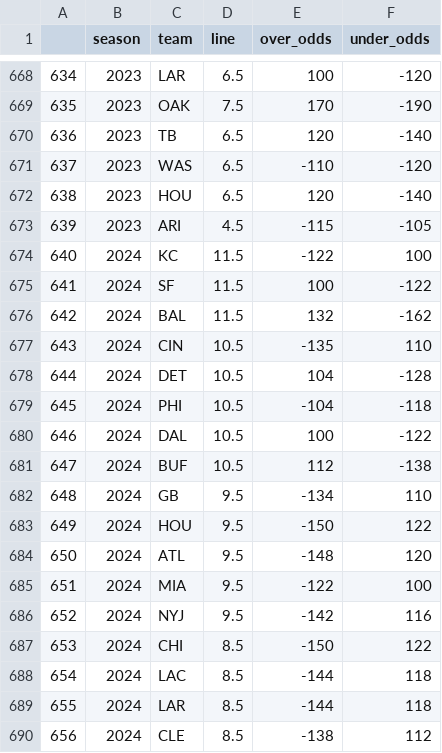
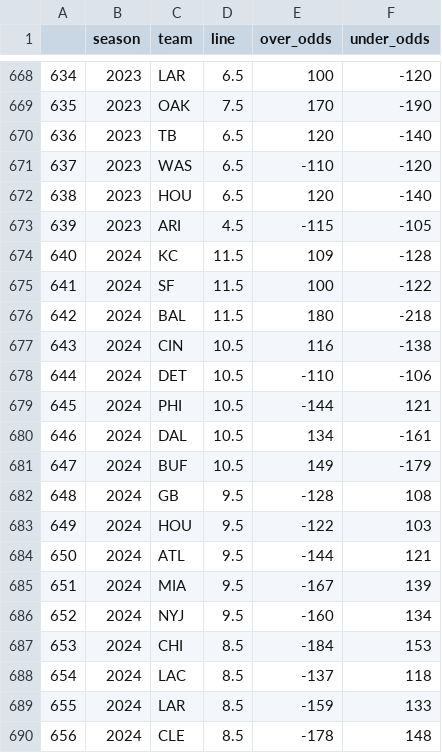
Before and after one commit to greerreNFL/nfelosrs, a CSV file: nfelosrs/Manual Data/win_totals.csv, drawn as a sheet; only a part is shown, gaps mark what is left out; the diff covers the shown part only.

```diff
--- a/nfelosrs/Manual Data/win_totals.csv
+++ b/nfelosrs/Manual Data/win_totals.csv
@@ -673,18 +673,18 @@
 639,2023,ARI,4.5,-115,-105
-640,2024,KC,11.5,-122,100
+640,2024,KC,11.5,109,-128
 641,2024,SF,11.5,100,-122
-642,2024,BAL,11.5,132,-162
-643,2024,CIN,10.5,-135,110
-644,2024,DET,10.5,104,-128
-645,2024,PHI,10.5,-104,-118
-646,2024,DAL,10.5,100,-122
-647,2024,BUF,10.5,112,-138
-648,2024,GB,9.5,-134,110
-649,2024,HOU,9.5,-150,122
-650,2024,ATL,9.5,-148,120
-651,2024,MIA,9.5,-122,100
-652,2024,NYJ,9.5,-142,116
-653,2024,CHI,8.5,-150,122
-654,2024,LAC,8.5,-144,118
-655,2024,LAR,8.5,-144,118
-656,2024,CLE,8.5,-138,112
+642,2024,BAL,11.5,180,-218
+643,2024,CIN,10.5,116,-138
+644,2024,DET,10.5,-110,-106
+645,2024,PHI,10.5,-144,121
+646,2024,DAL,10.5,134,-161
+647,2024,BUF,10.5,149,-179
+648,2024,GB,9.5,-128,108
+649,2024,HOU,9.5,-122,103
+650,2024,ATL,9.5,-144,121
+651,2024,MIA,9.5,-167,139
+652,2024,NYJ,9.5,-160,134
+653,2024,CHI,8.5,-184,153
+654,2024,LAC,8.5,-137,118
+655,2024,LAR,8.5,-159,133
+656,2024,CLE,8.5,-178,148
```
Also changed, not shown: 32 edited cells elsewhere in this file, srs_rating_rmse.csv, srs_rating_rsqs.csv, 3 other files.
